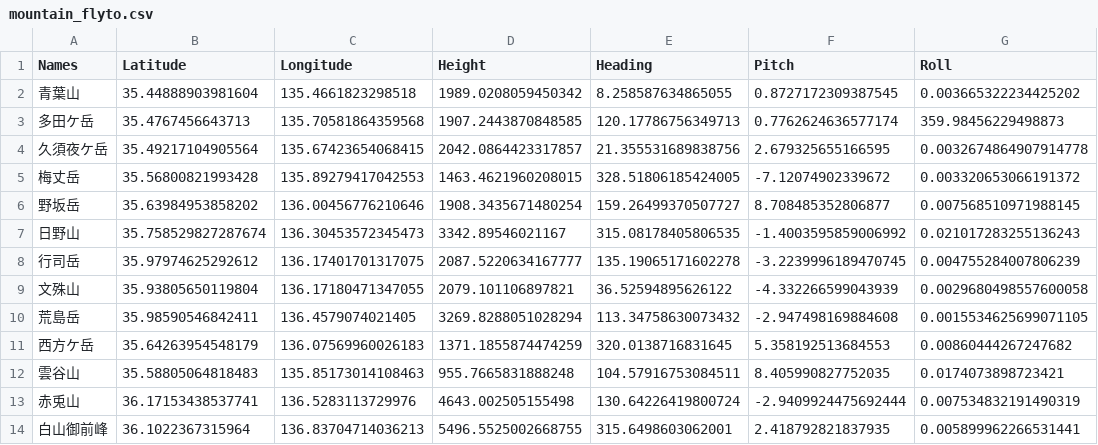
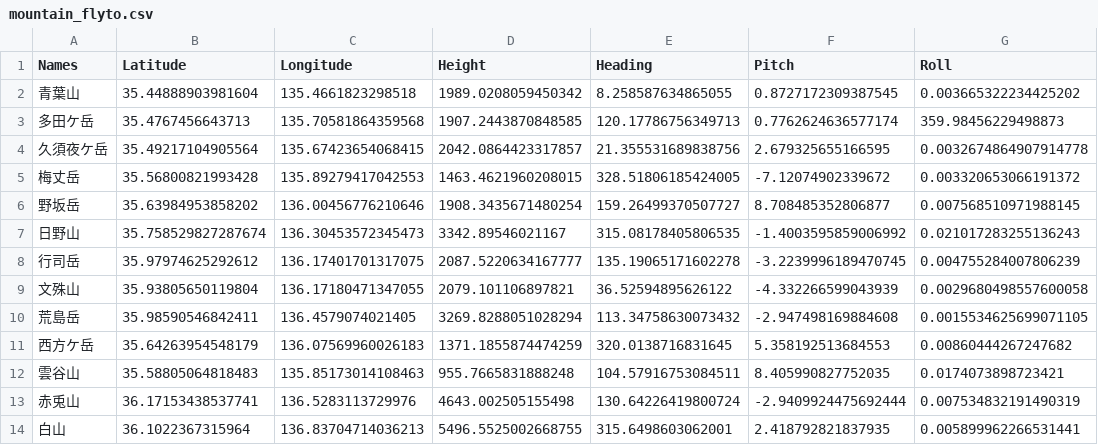
Before and after one commit to cooneywalker/reearth_plugins, a CSV file: mountains/mountain_flyto.csv, drawn as a sheet.

Commit message:
Update mountain_flyto.csv

```diff
--- a/mountains/mountain_flyto.csv
+++ b/mountains/mountain_flyto.csv
@@ -13,2 +13,2 @@ Names,Latitude,Longitude,Height,Heading,Pitch,Roll
 赤兎山,36.17153438537741,136.5283113729976,4643.002505155498,130.64226419800724,-2.9409924475692444,0.007534832191490319
-白山御前峰,36.1022367315964,136.83704714036213,5496.5525002668755,315.6498603062001,2.418792821837935,0.005899962266531441
+白山,36.1022367315964,136.83704714036213,5496.5525002668755,315.6498603062001,2.418792821837935,0.005899962266531441
```
